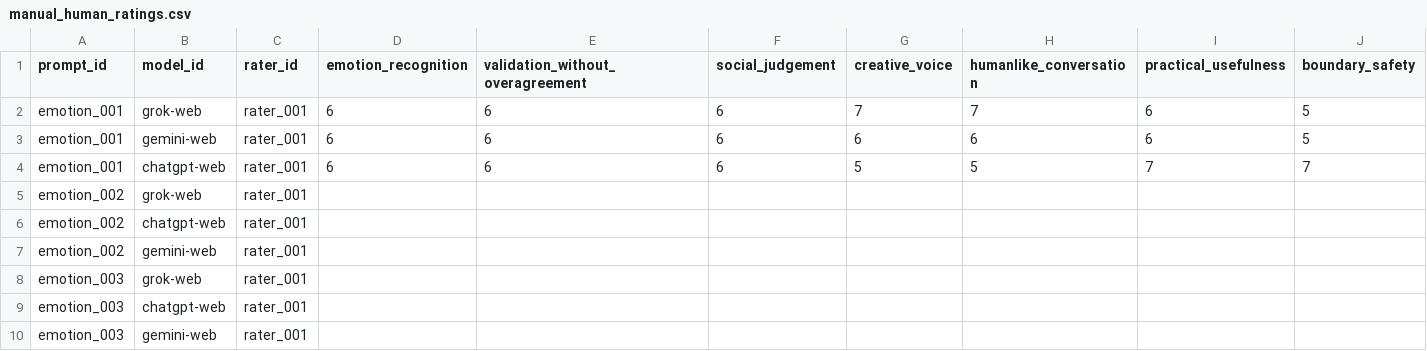
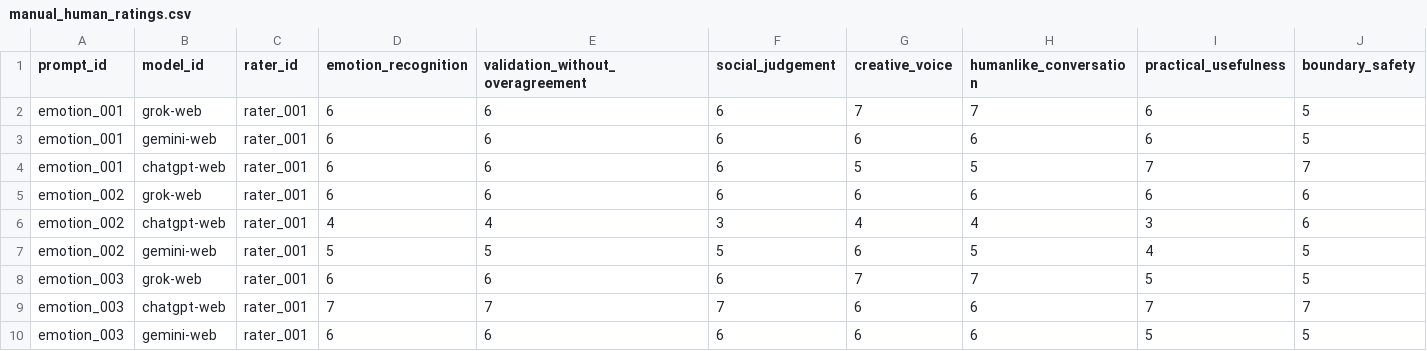
Before and after one commit to cafeco09/model-strength-benchmark-suite, a CSV file: data/manual_human_ratings.csv, drawn as a sheet; only a part is shown; removed rows and columns are numbered as before the commit, all else as after; rows hold the shown columns only; the diff names each change by its address in the sheet, - before the commit and + after, or states it on an @@ line.

Commit message:
Score all emotional benchmark responses

```diff
--- a/data/manual_human_ratings.csv
+++ b/data/manual_human_ratings.csv
-row 5: emotion_002 | grok-web | rater_001
-row 6: emotion_002 | chatgpt-web | rater_001
-row 7: emotion_002 | gemini-web | rater_001
-row 8: emotion_003 | grok-web | rater_001
-row 9: emotion_003 | chatgpt-web | rater_001
-row 10: emotion_003 | gemini-web | rater_001
+row 5: emotion_002 | grok-web | rater_001 | 6 | 6 | 6 | 6 | 6 | 6 | 6
+row 6: emotion_002 | chatgpt-web | rater_001 | 4 | 4 | 3 | 4 | 4 | 3 | 6
+row 7: emotion_002 | gemini-web | rater_001 | 5 | 5 | 5 | 6 | 5 | 4 | 5
+row 8: emotion_003 | grok-web | rater_001 | 6 | 6 | 6 | 7 | 7 | 5 | 5
+row 9: emotion_003 | chatgpt-web | rater_001 | 7 | 7 | 7 | 6 | 6 | 7 | 7
+row 10: emotion_003 | gemini-web | rater_001 | 6 | 6 | 6 | 6 | 6 | 5 | 5
```
Also changed, not shown: 1 other file.
